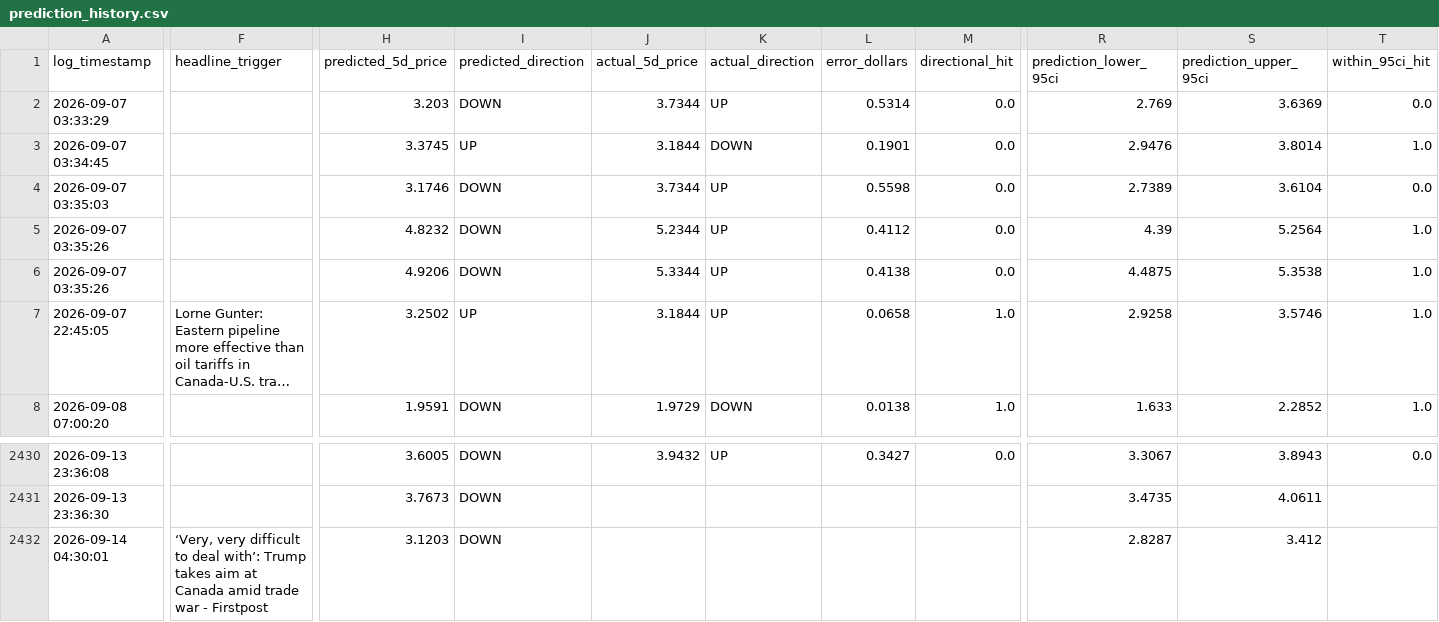
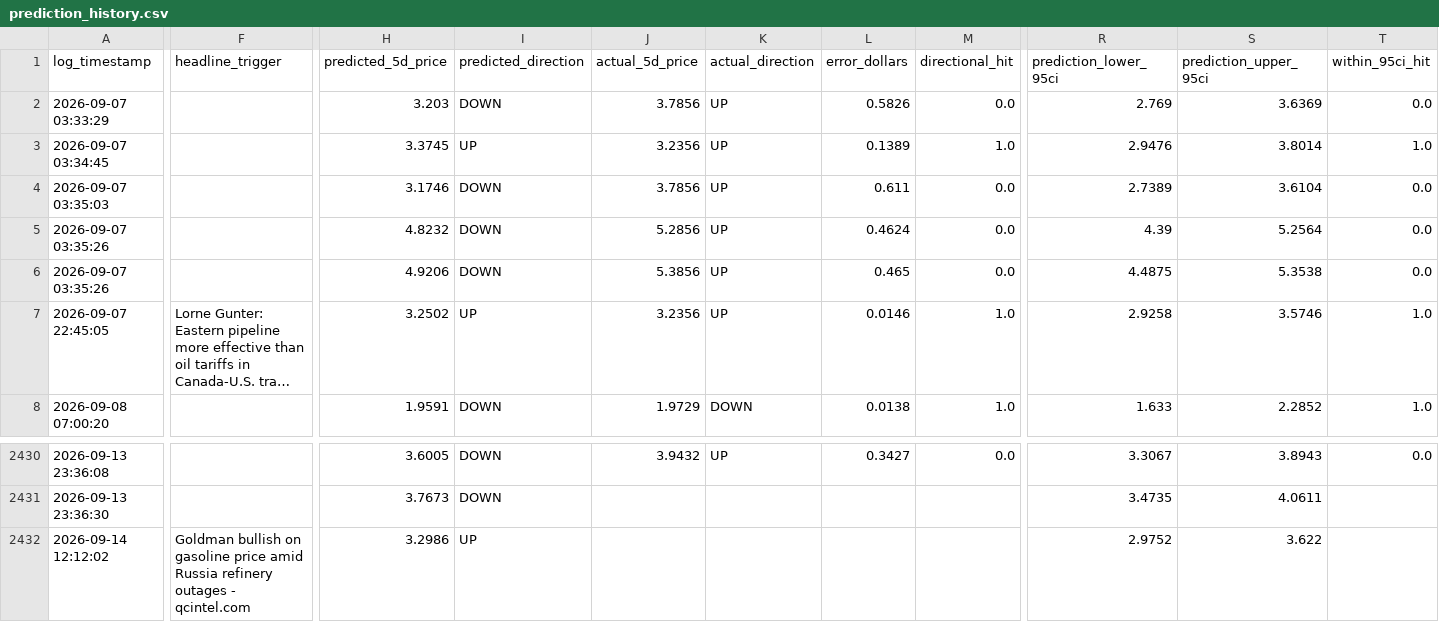
Before and after one commit to KoshiirRa/midgley, a CSV file: data/prediction_history.csv, drawn as a sheet; only a part is shown, gaps mark what is left out; long unchanged cells end in …; the diff names each change by its address in the sheet, - before the commit and + after, or states it on an @@ line.

```diff
--- a/data/prediction_history.csv
+++ b/data/prediction_history.csv
-J2 (actual_5d_price): 3.7344
+J2 (actual_5d_price): 3.7856
-L2 (error_dollars): 0.5314
+L2 (error_dollars): 0.5826
-J3 (actual_5d_price): 3.1844
+J3 (actual_5d_price): 3.2356
-K3 (actual_direction): DOWN
+K3 (actual_direction): UP
-L3 (error_dollars): 0.1901
+L3 (error_dollars): 0.1389
-M3 (directional_hit): 0.0
+M3 (directional_hit): 1.0
-J4 (actual_5d_price): 3.7344
+J4 (actual_5d_price): 3.7856
-L4 (error_dollars): 0.5598
+L4 (error_dollars): 0.611
-J5 (actual_5d_price): 5.2344
+J5 (actual_5d_price): 5.2856
-L5 (error_dollars): 0.4112
+L5 (error_dollars): 0.4624
-T5:T6 (within_95ci_hit): 1.0
+T5:T6 (within_95ci_hit): 0.0
-J6 (actual_5d_price): 5.3344
+J6 (actual_5d_price): 5.3856
-L6 (error_dollars): 0.4138
+L6 (error_dollars): 0.465
-J7 (actual_5d_price): 3.1844
+J7 (actual_5d_price): 3.2356
-L7 (error_dollars): 0.0658
+L7 (error_dollars): 0.0146
-A2432 (log_timestamp): 2026-09-14 04:30:01
+A2432 (log_timestamp): 2026-09-14 12:12:02
-F2432 (headline_trigger): ‘Very, very difficult to deal with’: Trump takes aim at Canada amid trade war - Firstpost
+F2432 (headline_trigger): Goldman bullish on gasoline price amid Russia refinery outages - qcintel.com
-H2432 (predicted_5d_price): 3.1203
+H2432 (predicted_5d_price): 3.2986
-I2432 (predicted_direction): DOWN
+I2432 (predicted_direction): UP
-R2432 (prediction_lower_95ci): 2.8287
+R2432 (prediction_lower_95ci): 2.9752
-S2432 (prediction_upper_95ci): 3.412
+S2432 (prediction_upper_95ci): 3.622
```
Also changed, not shown: 43 other files.
